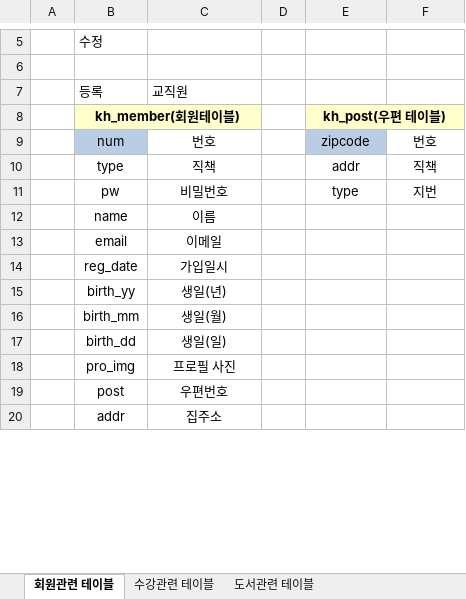
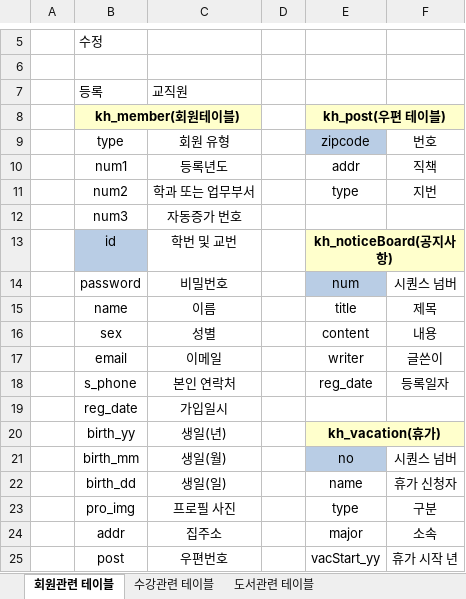
Before and after one commit to HeoSeokMu/KH, an Excel workbook: kh db.xlsx, sheet 회원관련 테이블, drawn as a sheet; only a part is shown, gaps mark what is left out; values as stored, in another font and other column widths than the file's, no borders; removed rows and columns are numbered as before the commit, all else as after; the diff covers the shown part only; the diff names each change by its address in the sheet, - before the commit and + after, or states it on an @@ line.

```diff
--- a/kh db.xlsx (sheet 회원관련 테이블)
+++ b/kh db.xlsx (sheet 회원관련 테이블)
-row 9:  | num | 번호 |  | zipcode | 번호
-C9: 직책
+C9: 회원 유형
-E9: addr
+E9: zipcode
-E9 fill: none
+E9 fill: #B9CDE5
-F9: 직책
+F9: 번호
-row 11:  | pw | 비밀번호 |  | type | 지번
+row 10:  | num1 | 등록년도 |  | addr | 직책
+row 11:  | num2 | 학과 또는 업무부서 |  | type | 지번
+row 12:  | num3 | 자동증가 번호
+row 13:  | id | 학번 및 교번 |  | kh_noticeBoard(공지사항)
+row 14:  | password | 비밀번호 |  | num | 시퀀스 넘버
-E15: (empty)
+E15: title
-F15: (empty)
+F15: 제목
+row 16:  | sex | 성별 |  | content | 내용
-E17: (empty)
+E17: writer
-F17: (empty)
+F17: 글쓴이
+row 18:  | s_phone | 본인 연락처 |  | reg_date | 등록일자
-E20: (empty)
+E20: kh_vacation(휴가)
-E20:F20 fill: none
+E20:F20 fill: #FFFFCC
+E20:F20 merged
-E21: (empty)
+E21: no
-E21 fill: none
+E21 fill: #B9CDE5
-F21: (empty)
+F21: 시퀀스 넘버
-E22: (empty)
+E22: name
-F22: (empty)
+F22: 휴가 신청자
-E23: (empty)
+E23: type
-F23: (empty)
+F23: 구분
-row 19:  | post | 우편번호
-E24: (empty)
+E24: major
-F24: (empty)
+F24: 소속
+row 25:  | post | 우편번호 |  | vacStart_yy | 휴가 시작 년
```
Also changed, not shown: 8 added rows, 3 removed rows and 4 edited cells elsewhere in this sheet, 30 other files.
